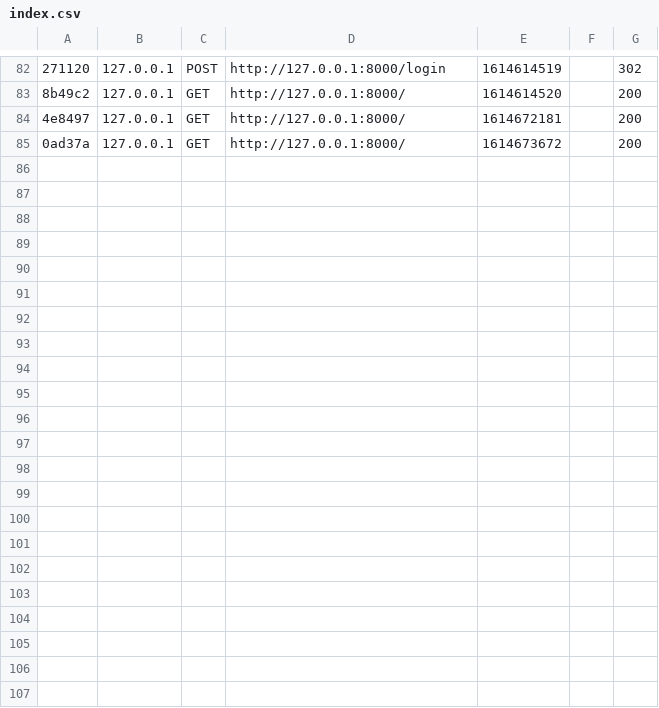
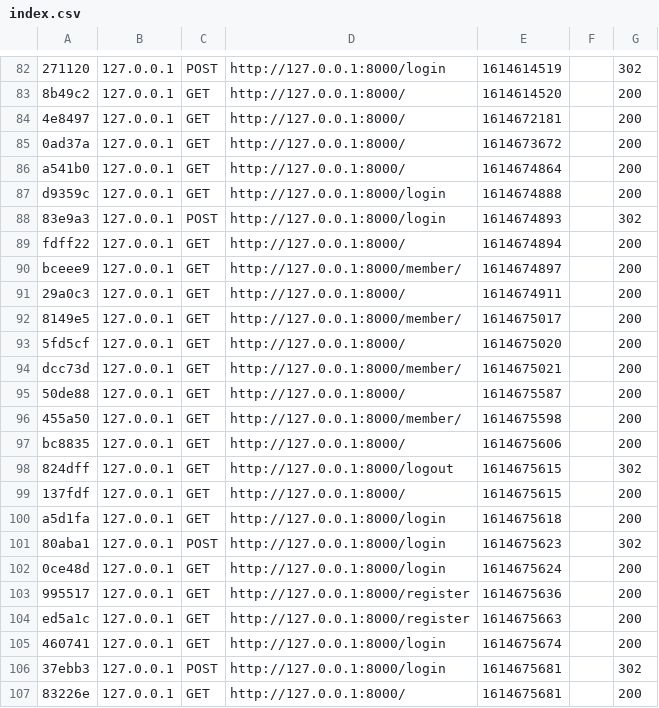
Before and after one commit to antho90/concursus, a CSV file: var/cache/dev/profiler/index.csv, drawn as a sheet; only a part is shown, gaps mark what is left out; the diff names each change by its address in the sheet, - before the commit and + after, or states it on an @@ line.

```diff
--- a/var/cache/dev/profiler/index.csv
+++ b/var/cache/dev/profiler/index.csv
+row 86: a541b0 | 127.0.0.1 | GET | http://127.0.0.1:8000/ | 1614674864 |  | 200
+row 87: d9359c | 127.0.0.1 | GET | http://127.0.0.1:8000/login | 1614674888 |  | 200
+row 88: 83e9a3 | 127.0.0.1 | POST | http://127.0.0.1:8000/login | 1614674893 |  | 302
+row 89: fdff22 | 127.0.0.1 | GET | http://127.0.0.1:8000/ | 1614674894 |  | 200
+row 90: bceee9 | 127.0.0.1 | GET | http://127.0.0.1:8000/member/ | 1614674897 |  | 200
+row 91: 29a0c3 | 127.0.0.1 | GET | http://127.0.0.1:8000/ | 1614674911 |  | 200
+row 92: 8149e5 | 127.0.0.1 | GET | http://127.0.0.1:8000/member/ | 1614675017 |  | 200
+row 93: 5fd5cf | 127.0.0.1 | GET | http://127.0.0.1:8000/ | 1614675020 |  | 200
+row 94: dcc73d | 127.0.0.1 | GET | http://127.0.0.1:8000/member/ | 1614675021 |  | 200
+row 95: 50de88 | 127.0.0.1 | GET | http://127.0.0.1:8000/ | 1614675587 |  | 200
+row 96: 455a50 | 127.0.0.1 | GET | http://127.0.0.1:8000/member/ | 1614675598 |  | 200
+row 97: bc8835 | 127.0.0.1 | GET | http://127.0.0.1:8000/ | 1614675606 |  | 200
+row 98: 824dff | 127.0.0.1 | GET | http://127.0.0.1:8000/logout | 1614675615 |  | 302
+row 99: 137fdf | 127.0.0.1 | GET | http://127.0.0.1:8000/ | 1614675615 |  | 200
+row 100: a5d1fa | 127.0.0.1 | GET | http://127.0.0.1:8000/login | 1614675618 |  | 200
+row 101: 80aba1 | 127.0.0.1 | POST | http://127.0.0.1:8000/login | 1614675623 |  | 302
+row 102: 0ce48d | 127.0.0.1 | GET | http://127.0.0.1:8000/login | 1614675624 |  | 200
+row 103: 995517 | 127.0.0.1 | GET | http://127.0.0.1:8000/register | 1614675636 |  | 200
+row 104: ed5a1c | 127.0.0.1 | GET | http://127.0.0.1:8000/register | 1614675663 |  | 200
+row 105: 460741 | 127.0.0.1 | GET | http://127.0.0.1:8000/login | 1614675674 |  | 200
+row 106: 37ebb3 | 127.0.0.1 | POST | http://127.0.0.1:8000/login | 1614675681 |  | 302
+row 107: 83226e | 127.0.0.1 | GET | http://127.0.0.1:8000/ | 1614675681 |  | 200
```
Also changed, not shown: 33 other files.
